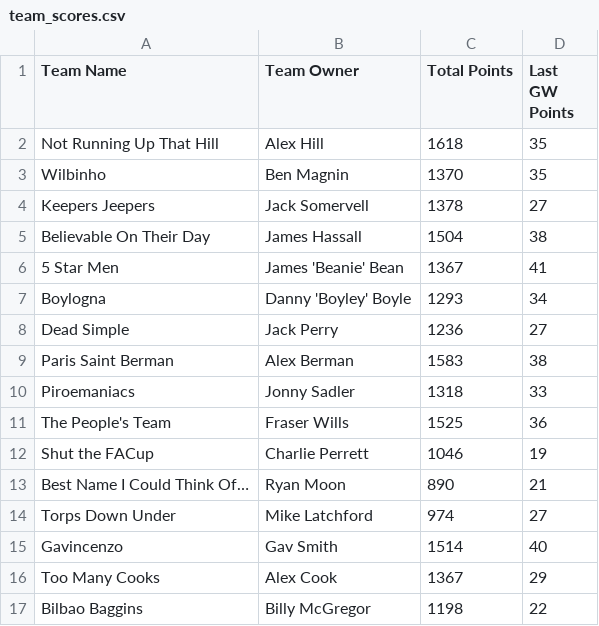
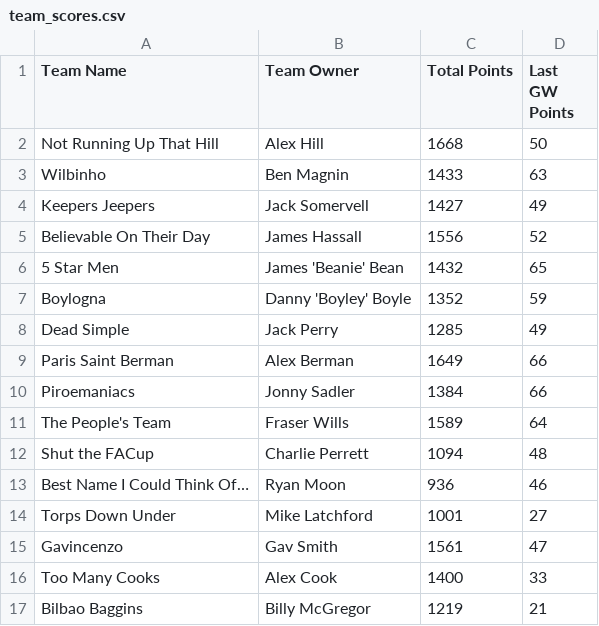
Before and after one commit to bm13563/torps-fpl, a CSV file: data/25_26/team_scores.csv, drawn as a sheet; only a part is shown; the diff covers the shown part only.

```diff
--- a/data/25_26/team_scores.csv
+++ b/data/25_26/team_scores.csv
@@ -1,17 +1,17 @@
 Team Name,Team Owner,Total Points,Last GW Points
-Not Running Up That Hill,Alex Hill,1618,35
-Wilbinho,Ben Magnin,1370,35
-Keepers Jeepers,Jack Somervell,1378,27
-Believable On Their Day,James Hassall,1504,38
-5 Star Men,James 'Beanie' Bean,1367,41
-Boylogna,Danny 'Boyley' Boyle,1293,34
-Dead Simple,Jack Perry,1236,27
-Paris Saint Berman,Alex Berman,1583,38
-Piroemaniacs,Jonny Sadler,1318,33
-The People's Team,Fraser Wills,1525,36
-Shut the FACup,Charlie Perrett,1046,19
-Best Name I Could Think Of…,Ryan Moon,890,21
-Torps Down Under,Mike Latchford,974,27
-Gavincenzo,Gav Smith,1514,40
-Too Many Cooks,Alex Cook,1367,29
-Bilbao Baggins,Billy McGregor,1198,22
+Not Running Up That Hill,Alex Hill,1668,50
+Wilbinho,Ben Magnin,1433,63
+Keepers Jeepers,Jack Somervell,1427,49
+Believable On Their Day,James Hassall,1556,52
+5 Star Men,James 'Beanie' Bean,1432,65
+Boylogna,Danny 'Boyley' Boyle,1352,59
+Dead Simple,Jack Perry,1285,49
+Paris Saint Berman,Alex Berman,1649,66
+Piroemaniacs,Jonny Sadler,1384,66
+The People's Team,Fraser Wills,1589,64
+Shut the FACup,Charlie Perrett,1094,48
+Best Name I Could Think Of…,Ryan Moon,936,46
+Torps Down Under,Mike Latchford,1001,27
+Gavincenzo,Gav Smith,1561,47
+Too Many Cooks,Alex Cook,1400,33
+Bilbao Baggins,Billy McGregor,1219,21
```
Also changed, not shown: 60 edited cells elsewhere in this file, data/25_26/player_scores.csv.
